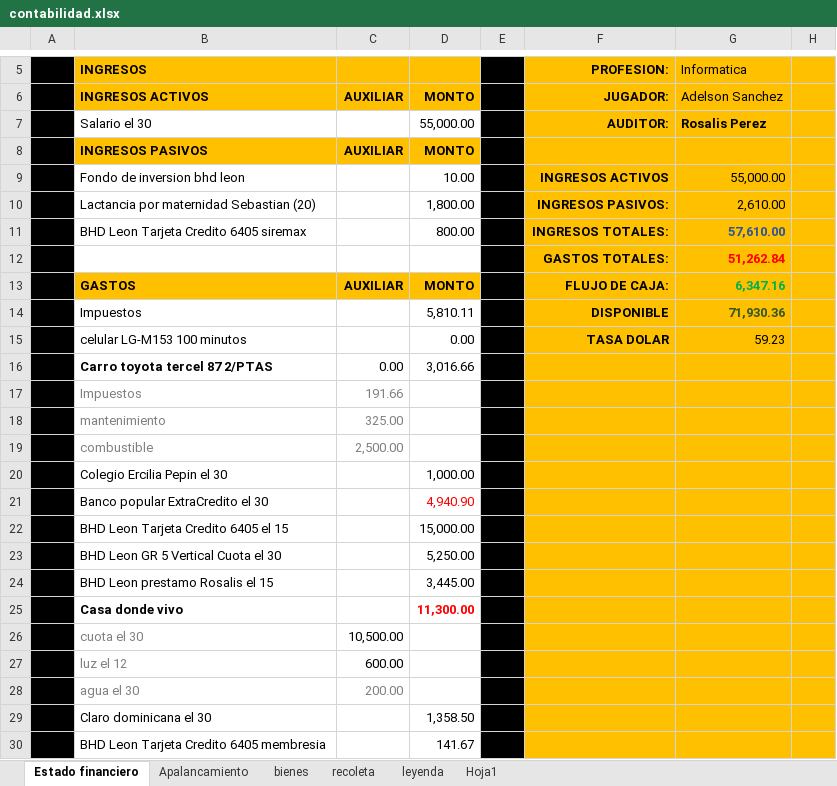
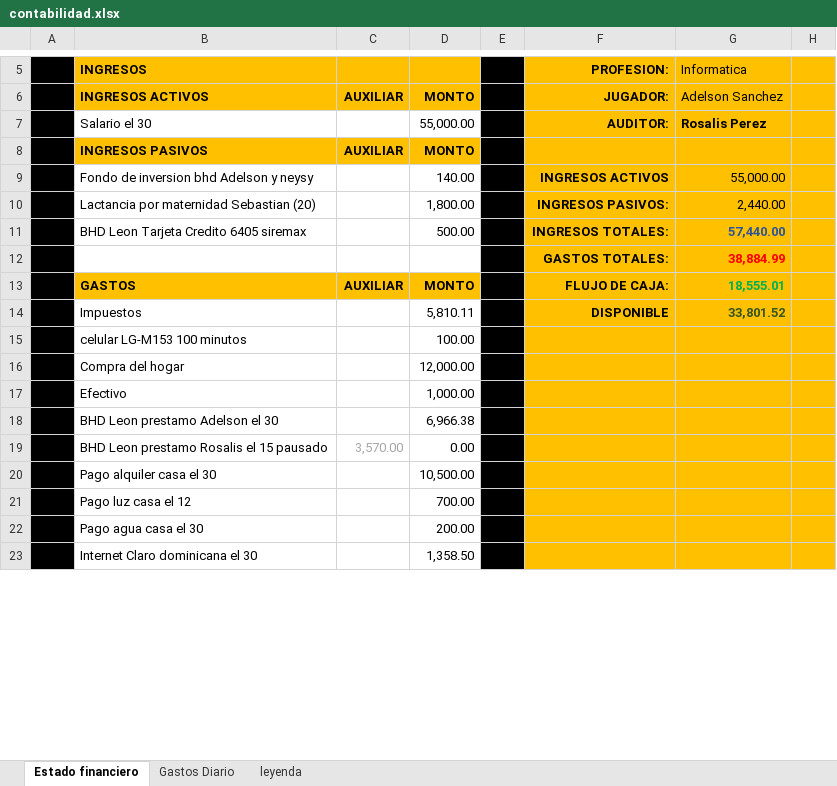
Before and after one commit to Adelson-org/utilitario, an Excel workbook: Contabilidad/contabilidad.xlsx, sheet Estado financiero, drawn as a sheet; only a part is shown, gaps mark what is left out; values as stored, in another font and other column widths than the file's, no borders; removed rows and columns are numbered as before the commit, all else as after; the diff covers the shown part only; the diff names each change by its address in the sheet, - before the commit and + after, or states it on an @@ line.

```diff
--- a/Contabilidad/contabilidad.xlsx (sheet Estado financiero)
+++ b/Contabilidad/contabilidad.xlsx (sheet Estado financiero)
-sheet tab: Apalancamiento
-sheet tab: bienes
-sheet tab: recoleta
-sheet tab: Hoja1
+sheet tab: Gastos Diario
-B9 (INGRESOS): Fondo de inversion bhd leon
+B9 (INGRESOS): Fondo de inversion bhd Adelson y neysy
-D9: 10.00
+D9: 140.00
-G10 (Informatica): 2,610.00
+G10 (Informatica): 2,440.00
-D11: 800.00
+D11: 500.00
-G11 (Informatica): 57,610.00
+G11 (Informatica): 57,440.00
-G12 (Informatica): 51,262.84
+G12 (Informatica): 38,884.99
-G13 (Informatica): 6,347.16
+G13 (Informatica): 18,555.01
-G14 (Informatica): 71,930.36
+G14 (Informatica): 33,801.52
-D15: 0.00
+D15: 100.00
-F15 (PROFESION:): TASA DOLAR
+F15 (PROFESION:): (empty)
-G15 (Informatica): 59.23
+G15 (Informatica): (empty)
-row 16:  | Carro toyota tercel 87 2/PTAS | 0.00 | 3,016.66
-row 17:  | Impuestos | 191.66
-row 18:  | mantenimiento | 325.00
-row 19:  | combustible | 2,500.00
+row 16:  | Compra del hogar |  | 12,000.00
-B17 (INGRESOS): Colegio Ercilia Pepin el 30
+B17 (INGRESOS): Efectivo
-row 21:  | Banco popular ExtraCredito el 30 |  | 4,940.90
-row 22:  | BHD Leon Tarjeta Credito 6405 el 15 |  | 15,000.00
-row 23:  | BHD Leon GR 5 Vertical Cuota el 30 |  | 5,250.00
-row 24:  | BHD Leon prestamo Rosalis el 15 |  | 3,445.00
-row 25:  | Casa donde vivo |  | 11,300.00
-row 26:  | cuota el 30 | 10,500.00
-row 27:  | luz el 12 | 600.00
-row 28:  | agua el 30 | 200.00
+row 18:  | BHD Leon prestamo Adelson el 30 |  | 6,966.38
+row 19:  | BHD Leon prestamo Rosalis el 15 pausado | 3,570.00 | 0.00
+row 20:  | Pago alquiler casa el 30 |  | 10,500.00
+row 21:  | Pago luz casa el 12 |  | 700.00
+row 22:  | Pago agua casa el 30 |  | 200.00
-B23 (INGRESOS): Claro dominicana el 30
+B23 (INGRESOS): Internet Claro dominicana el 30
-row 30:  | BHD Leon Tarjeta Credito 6405 membresia |  | 141.67
```
Also changed, not shown: 8 added rows, 8 removed rows and 12 edited cells elsewhere in this sheet, 2 other files.
